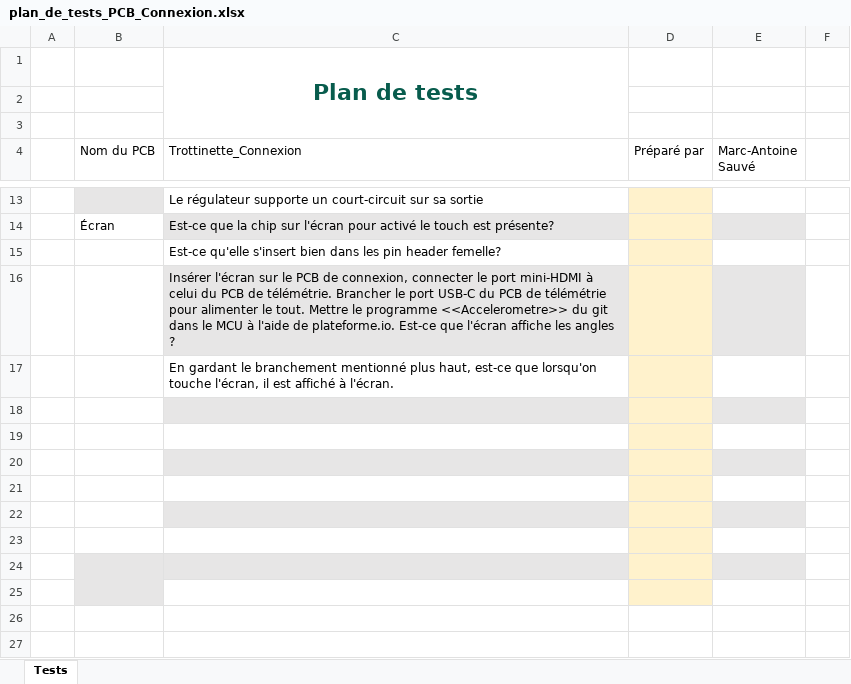
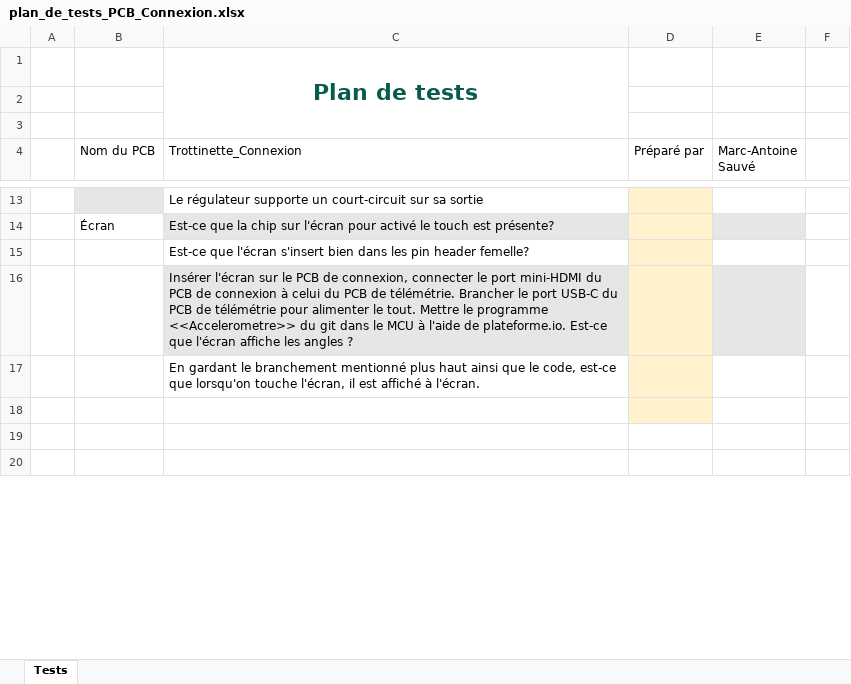
Before and after one commit to MASelectronique/Trotinette_Git, an Excel workbook: Documentation/PCB/Plan_de_test/plan_de_tests_PCB_Connexion.xlsx, sheet Tests, drawn as a sheet; only a part is shown, gaps mark what is left out; values as stored, in another font and other column widths than the file's, no borders; charts and pictures and conditional formats and table styles not drawn; removed rows and columns are numbered as before the commit, all else as after; the diff names each change by its address in the sheet, - before the commit and + after, or states it on an @@ line.

```diff
--- a/Documentation/PCB/Plan_de_test/plan_de_tests_PCB_Connexion.xlsx (sheet Tests)
+++ b/Documentation/PCB/Plan_de_test/plan_de_tests_PCB_Connexion.xlsx (sheet Tests)
-C15 (Trottinette_Connexion): Est-ce qu'elle s'insert bien…
+C15 (Trottinette_Connexion): Est-ce que l'écran s'insert bien…
-C16 (Trottinette_Connexion): …port mini-HDMI à celui…
+C16 (Trottinette_Connexion): …port mini-HDMI du PCB de connexion à celui…
-C17 (Trottinette_Connexion): …mentionné plus haut, est-ce que…
+C17 (Trottinette_Connexion): …mentionné plus haut ainsi que le code, est-ce que…
-row 18: (empty)
-row 19: (empty)
-row 20: (empty)
-row 21: (empty)
-row 22: (empty)
-row 23: (empty)
-row 24: (empty)
-B18 fill: #E7E6E6
+B18 fill: none
```
Also changed, not shown: 7 other files.
